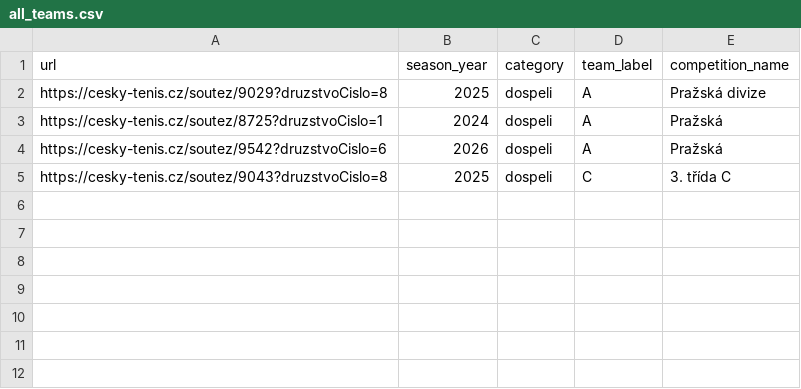
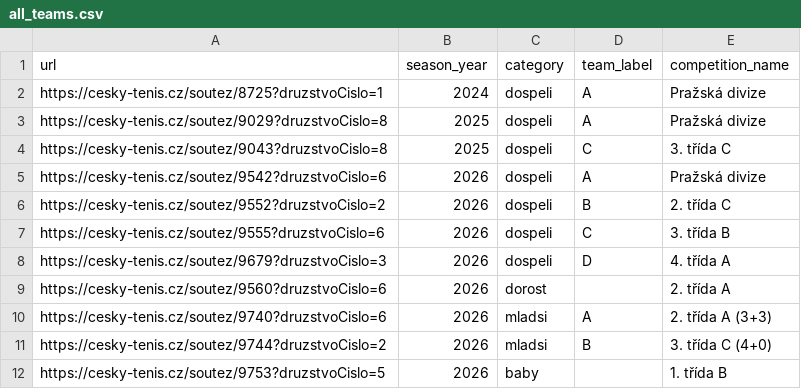
Before and after one commit to uhlirvit/tennis_statistics, a CSV file: all_teams.csv, drawn as a sheet; removed rows and columns are numbered as before the commit, all else as after; the diff names each change by its address in the sheet, - before the commit and + after, or states it on an @@ line.

```diff
--- a/all_teams.csv
+++ b/all_teams.csv
+row 2: https://cesky-tenis.cz/soutez/8725?druzstvoCislo=1 | 2024 | dospeli | A | Pražská divize
-row 3: https://cesky-tenis.cz/soutez/8725?druzstvoCislo=1 | 2024 | dospeli | A | Pražská
-row 4: https://cesky-tenis.cz/soutez/9542?druzstvoCislo=6 | 2026 | dospeli | A | Pražská
+row 5: https://cesky-tenis.cz/soutez/9542?druzstvoCislo=6 | 2026 | dospeli | A | Pražská divize
+row 6: https://cesky-tenis.cz/soutez/9552?druzstvoCislo=2 | 2026 | dospeli | B | 2. třída C
+row 7: https://cesky-tenis.cz/soutez/9555?druzstvoCislo=6 | 2026 | dospeli | C | 3. třída B
+row 8: https://cesky-tenis.cz/soutez/9679?druzstvoCislo=3 | 2026 | dospeli | D | 4. třída A
+row 9: https://cesky-tenis.cz/soutez/9560?druzstvoCislo=6 | 2026 | dorost |  | 2. třída A
+row 10: https://cesky-tenis.cz/soutez/9740?druzstvoCislo=6 | 2026 | mladsi | A | 2. třída A (3+3)
+row 11: https://cesky-tenis.cz/soutez/9744?druzstvoCislo=2 | 2026 | mladsi | B | 3. třída C (4+0)
+row 12: https://cesky-tenis.cz/soutez/9753?druzstvoCislo=5 | 2026 | baby |  | 1. třída B
```
Also changed, not shown: teams.csv, 7 other files.
